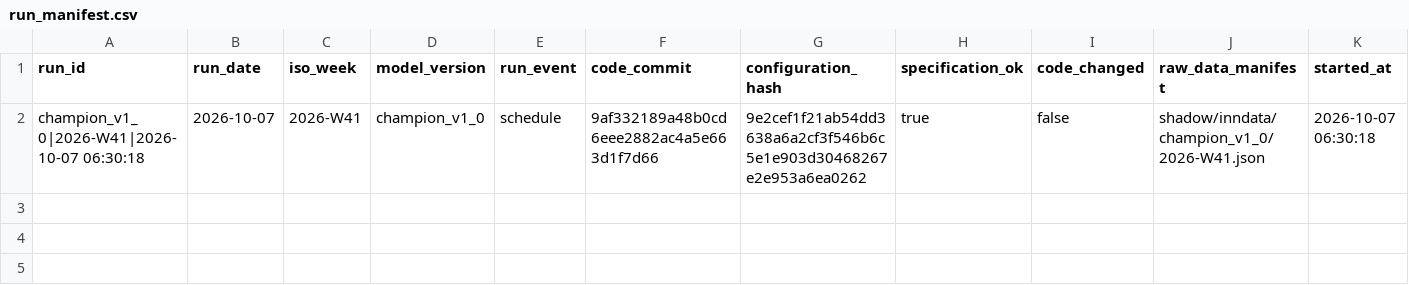
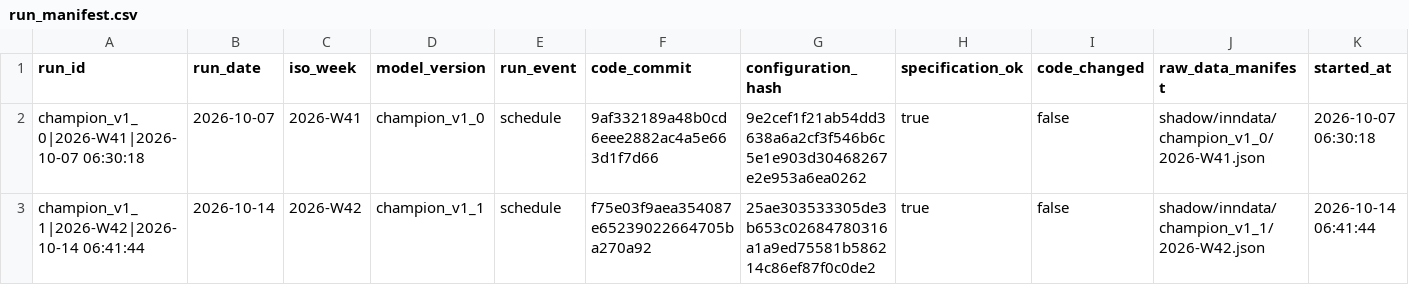
Before and after one commit to frdmid/syklusbordet-data, a CSV file: shadow/run_manifest.csv, drawn as a sheet; only a part is shown; rows hold the shown columns only; the diff names each change by its address in the sheet, - before the commit and + after, or states it on an @@ line.

```diff
--- a/shadow/run_manifest.csv
+++ b/shadow/run_manifest.csv
+row 3: champion_v1_1|2026-W42|2026-10-14 06:41:44 | 2026-10-14 | 2026-W42 | champion_v1_1 | schedule | f75e03f9aea354087e65239022664705ba270a92 | 25ae303533305de3b653c02684780316a1a9ed75581b586214c86ef87f0c0de2 | true | false | shadow/inndata/champion_v1_1/2026-W42.json | 2026-10-14 06:41:44
```
